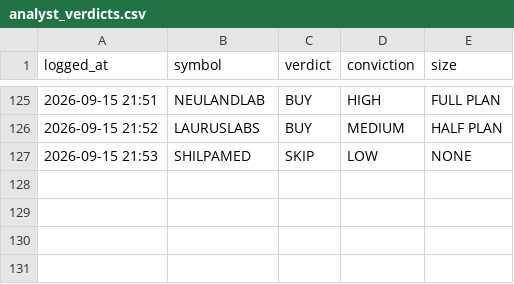
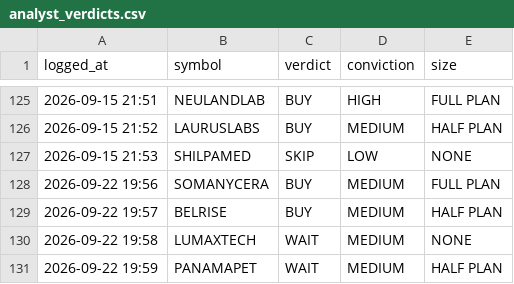
Before and after one commit to kartikeyaav/Golden-Stock, a CSV file: multibagger_screener/multibagger_screener/journal/analyst_verdicts.csv, drawn as a sheet; only a part is shown, gaps mark what is left out.

Commit message:
local analyst: 4 pooled verdict(s) 2026-09-22 19:59 (subscription run)

```diff
--- a/multibagger_screener/multibagger_screener/journal/analyst_verdicts.csv
+++ b/multibagger_screener/multibagger_screener/journal/analyst_verdicts.csv
@@ -127 +127,5 @@ logged_at,symbol,verdict,conviction,size
 2026-09-15 21:53,SHILPAMED,SKIP,LOW,NONE
+2026-09-22 19:56,SOMANYCERA,BUY,MEDIUM,FULL PLAN
+2026-09-22 19:57,BELRISE,BUY,MEDIUM,HALF PLAN
+2026-09-22 19:58,LUMAXTECH,WAIT,MEDIUM,NONE
+2026-09-22 19:59,PANAMAPET,WAIT,MEDIUM,HALF PLAN
```
Also changed, not shown: 5 other files.
